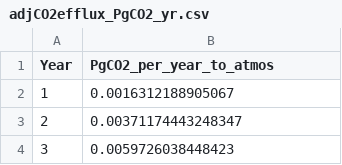
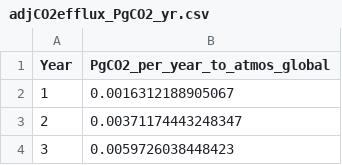
Before and after one commit to jamesrco/global-trawling-CO2, a CSV file: data/global_trawling/derived/output/adjCO2efflux_PgCO2_yr.csv, drawn as a sheet; only a part is shown.

```diff
--- a/data/global_trawling/derived/output/adjCO2efflux_PgCO2_yr.csv
+++ b/data/global_trawling/derived/output/adjCO2efflux_PgCO2_yr.csv
@@ -1,2 +1,2 @@
-"Year","PgCO2_per_year_to_atmos"
+"Year","PgCO2_per_year_to_atmos_global"
 1,0.0016312188905067
```
Also changed, not shown: data/global_trawling/derived/output/adjCO2efflux_PgCO2_cumulative.csv, 5 other files.
